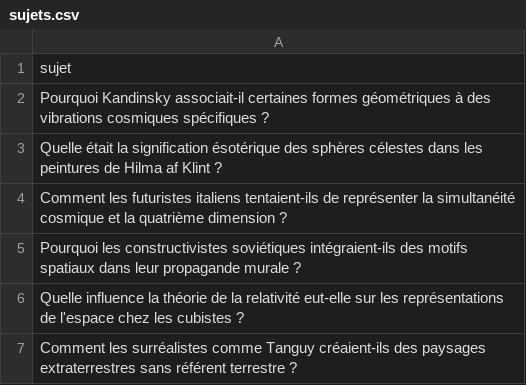
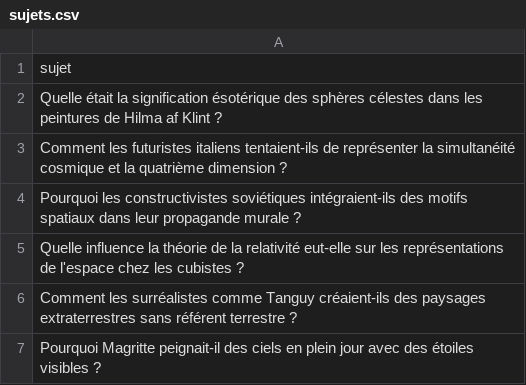
Before and after one commit to Metalosmose21/Espace-3, a CSV file: sujets.csv, drawn as a sheet; only a part is shown; the shorter side is filled out with more unchanged rows.

```diff
--- a/sujets.csv
+++ b/sujets.csv
@@ -1,3 +1,2 @@
 sujet
-Pourquoi Kandinsky associait-il certaines formes géométriques à des vibrations cosmiques spécifiques ?
 Quelle était la signification ésotérique des sphères célestes dans les peintures de Hilma af Klint ?
```
Also changed, not shown: sujets_traites.csv.
